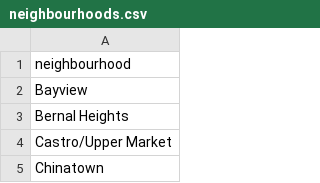
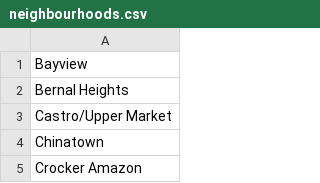
Before and after one commit to bobbyrune94/Capital-One-Summit-Challenge, a CSV file: airbnb-sep-2017/neighbourhoods.csv, drawn as a sheet; only a part is shown; the shorter side is filled out with more unchanged rows.

```diff
--- a/airbnb-sep-2017/neighbourhoods.csv
+++ b/airbnb-sep-2017/neighbourhoods.csv
@@ -1,2 +1 @@
-neighbourhood
 Bayview
```
Also changed, not shown: 2 other files.
